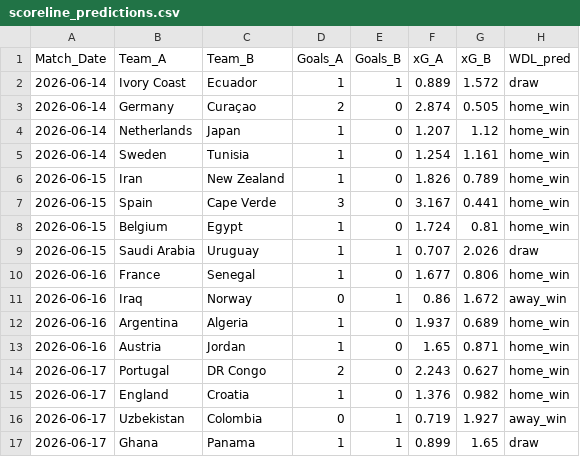
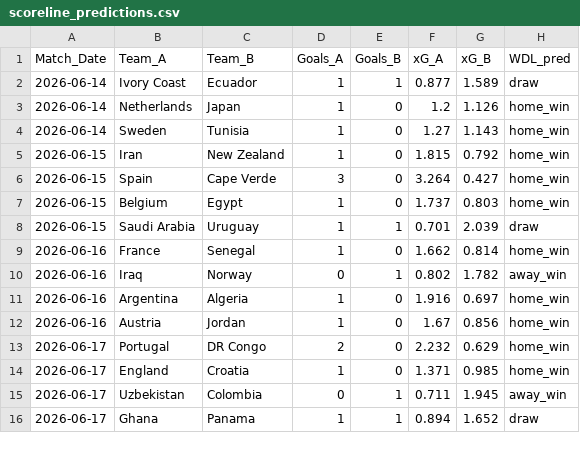
Before and after one commit to vincent-rgb-cpu/WM_2026, a CSV file: output/scoreline_predictions.csv, drawn as a sheet; only a part is shown; the diff covers the shown part only.

```diff
--- a/output/scoreline_predictions.csv
+++ b/output/scoreline_predictions.csv
@@ -1,17 +1,16 @@
 Match_Date,Team_A,Team_B,Goals_A,Goals_B,xG_A,xG_B,WDL_pred
-2026-06-14,Ivory Coast,Ecuador,1,1,0.889,1.572,draw
-2026-06-14,Germany,Curaçao,2,0,2.874,0.505,home_win
-2026-06-14,Netherlands,Japan,1,0,1.207,1.12,home_win
-2026-06-14,Sweden,Tunisia,1,0,1.254,1.161,home_win
-2026-06-15,Iran,New Zealand,1,0,1.826,0.789,home_win
-2026-06-15,Spain,Cape Verde,3,0,3.167,0.441,home_win
-2026-06-15,Belgium,Egypt,1,0,1.724,0.81,home_win
-2026-06-15,Saudi Arabia,Uruguay,1,1,0.707,2.026,draw
-2026-06-16,France,Senegal,1,0,1.677,0.806,home_win
-2026-06-16,Iraq,Norway,0,1,0.86,1.672,away_win
-2026-06-16,Argentina,Algeria,1,0,1.937,0.689,home_win
-2026-06-16,Austria,Jordan,1,0,1.65,0.871,home_win
-2026-06-17,Portugal,DR Congo,2,0,2.243,0.627,home_win
-2026-06-17,England,Croatia,1,0,1.376,0.982,home_win
-2026-06-17,Uzbekistan,Colombia,0,1,0.719,1.927,away_win
-2026-06-17,Ghana,Panama,1,1,0.899,1.65,draw
+2026-06-14,Ivory Coast,Ecuador,1,1,0.877,1.589,draw
+2026-06-14,Netherlands,Japan,1,0,1.2,1.126,home_win
+2026-06-14,Sweden,Tunisia,1,0,1.27,1.143,home_win
+2026-06-15,Iran,New Zealand,1,0,1.815,0.792,home_win
+2026-06-15,Spain,Cape Verde,3,0,3.264,0.427,home_win
+2026-06-15,Belgium,Egypt,1,0,1.737,0.803,home_win
+2026-06-15,Saudi Arabia,Uruguay,1,1,0.701,2.039,draw
+2026-06-16,France,Senegal,1,0,1.662,0.814,home_win
+2026-06-16,Iraq,Norway,0,1,0.802,1.782,away_win
+2026-06-16,Argentina,Algeria,1,0,1.916,0.697,home_win
+2026-06-16,Austria,Jordan,1,0,1.67,0.856,home_win
+2026-06-17,Portugal,DR Congo,2,0,2.232,0.629,home_win
+2026-06-17,England,Croatia,1,0,1.371,0.985,home_win
+2026-06-17,Uzbekistan,Colombia,0,1,0.711,1.945,away_win
+2026-06-17,Ghana,Panama,1,1,0.894,1.652,draw
```
Also changed, not shown: 103 edited cells elsewhere in this file, output/evaluation_metrics.csv, output/financial_benchmark.csv, 13 other files.
